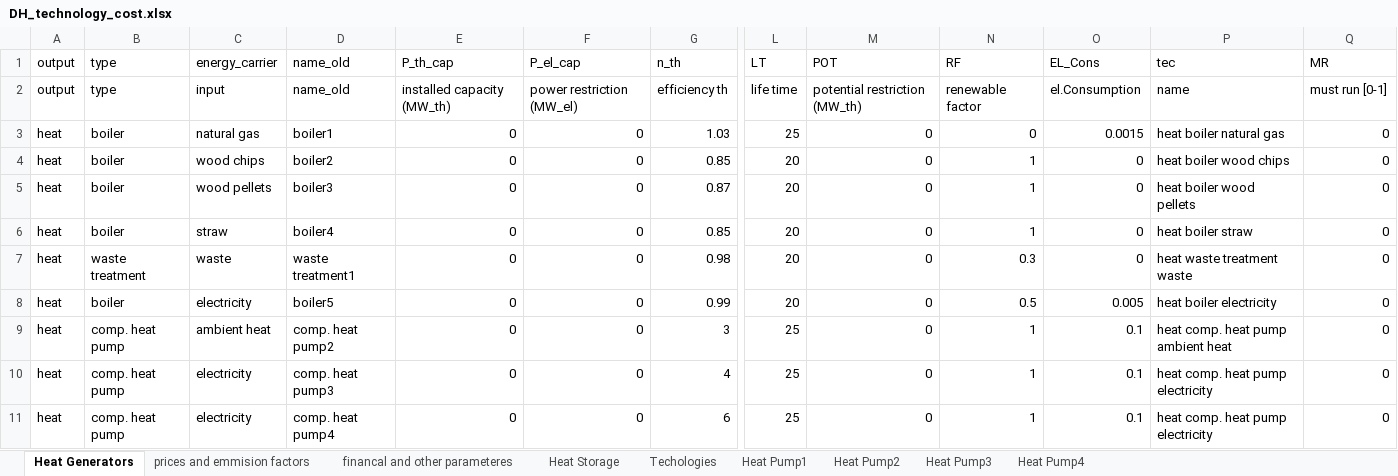
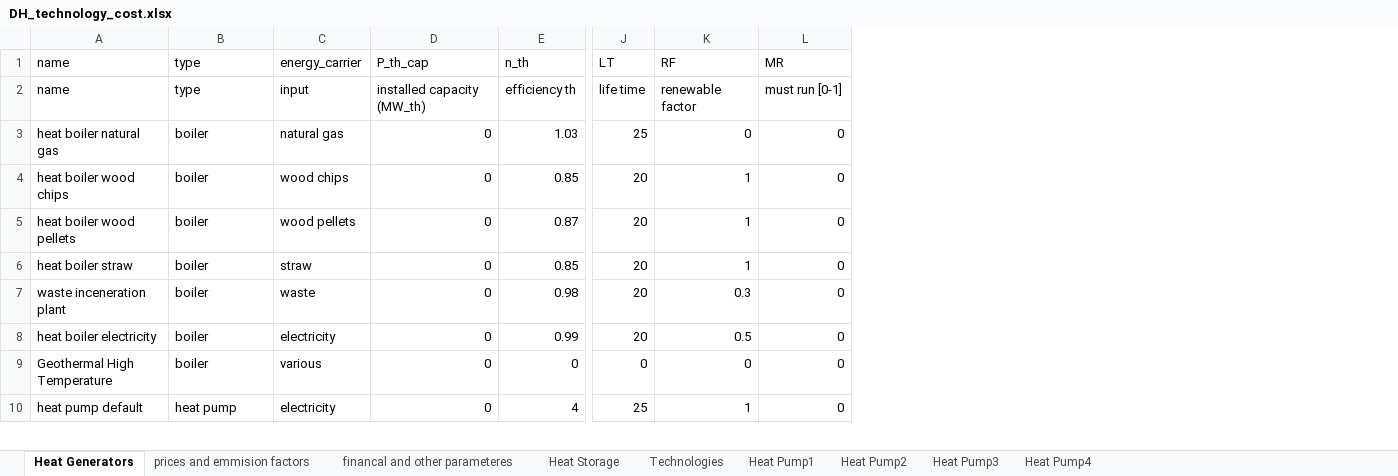
Before and after one commit to tuw-eeg/hotmapsDispatch, an Excel workbook: app/modules/common/AD/F16_input/DH_technology_cost.xlsx, sheet Heat Generators, drawn as a sheet; only a part is shown, gaps mark what is left out; values as stored, in another font and other column widths than the file's, no cell formats; removed rows and columns are numbered as before the commit, all else as after; rows hold the shown columns only; the diff covers the shown part only; the diff names each change by its address in the sheet, - before the commit and + after, or states it on an @@ line.

```diff
--- a/app/modules/common/AD/F16_input/DH_technology_cost.xlsx (sheet Heat Generators)
+++ b/app/modules/common/AD/F16_input/DH_technology_cost.xlsx (sheet Heat Generators)
-sheet tab: Techologies
+sheet tab: Technologies
-column A (output), rows 2-8: output | heat | heat | heat | heat | heat | heat; row 10: heat
+column A (name), rows 2-8: name | heat boiler natural gas | heat boiler wood chips | heat boiler wood pellets | heat boiler straw | waste inceneration plant | heat boiler electricity; row 10: heat pump default
-column D (name_old), rows 2-8: name_old | boiler1 | boiler2 | boiler3 | boiler4 | waste treatment1 | boiler5; row 10: comp. heat pump3
-column F (P_el_cap), rows 2-8: power restriction (MW_el) | 0 | 0 | 0 | 0 | 0 | 0; row 10: 0
-column M (POT), rows 2-8: potential restriction (MW_th) | 0 | 0 | 0 | 0 | 0 | 0; row 10: 0
-column O (EL_Cons), rows 2-8: el.Consumption | 0.0015 | 0 | 0 | 0 | 0 | 0.005; row 10: 0.1
-column P (tec), rows 2-8: name | heat boiler natural gas | heat boiler wood chips | heat boiler wood pellets | heat boiler straw | heat waste treatment waste | heat boiler electricity; row 10: heat comp. heat pump electricity
-B7 (type): waste treatment
+B7 (type): boiler
-row 9: heat | comp. heat pump | ambient heat | comp. heat pump2 | 0 | 0 | 3 | 25 | 0 | 1 | 0.1 | heat comp. heat pump ambient heat | 0
+row 9: Geothermal High Temperature | boiler | various | 0 | 0 | 0 | 0 | 0
-B10 (type): comp. heat pump
+B10 (type): heat pump
-row 11: heat | comp. heat pump | electricity | comp. heat pump4 | 0 | 0 | 6 | 25 | 0 | 1 | 0.1 | heat comp. heat pump electricity | 0
```
Also changed, not shown: 9 removed rows and 2 edited cells elsewhere in this sheet, sheet Technologies, cell formats, 3 other files.
